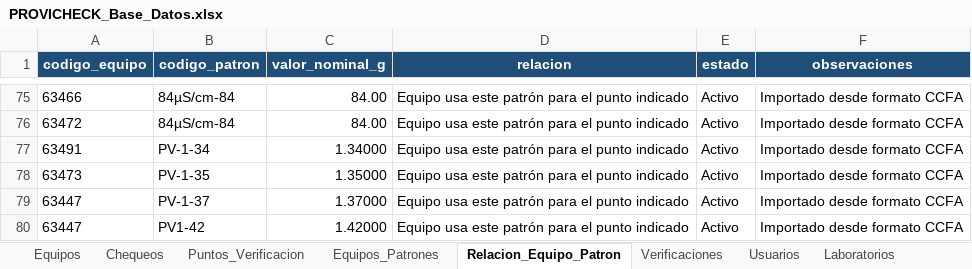
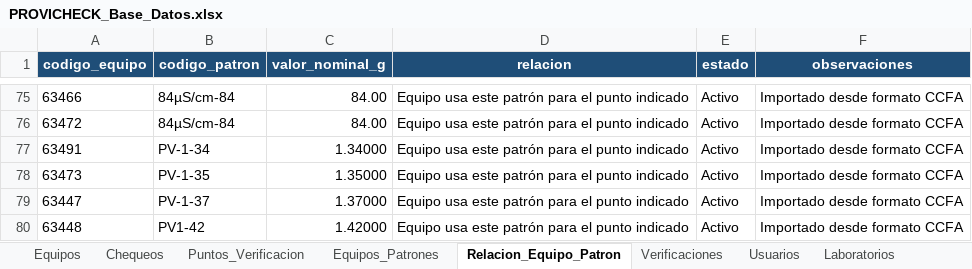
Before and after one commit to dfreyes0210/PROVICHECK-Enterprise, an Excel workbook: data/PROVICHECK_Base_Datos.xlsx, sheet Relacion_Equipo_Patron, drawn as a sheet; only a part is shown, gaps mark what is left out; values as stored, in another font and other column widths than the file's, no borders; table styles not drawn; the diff names each change by its address in the sheet, - before the commit and + after, or states it on an @@ line.

Commit message:
Update PROVICHECK_Base_Datos.xlsx

```diff
--- a/data/PROVICHECK_Base_Datos.xlsx (sheet Relacion_Equipo_Patron)
+++ b/data/PROVICHECK_Base_Datos.xlsx (sheet Relacion_Equipo_Patron)
-A80 (codigo_equipo): 63447
+A80 (codigo_equipo): 63448
```
